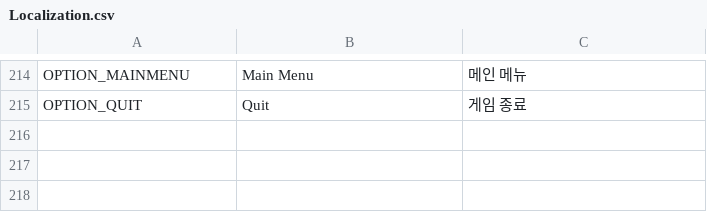
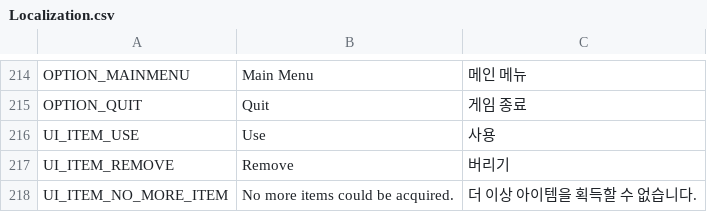
Before and after one commit to Jungle-High-Fish/EPIC-Cardinals, a CSV file: Assets/Resources/Localization.csv, drawn as a sheet; only a part is shown, gaps mark what is left out.

```diff
--- a/Assets/Resources/Localization.csv
+++ b/Assets/Resources/Localization.csv
@@ -215 +215,4 @@ OPTION_MAINMENU,Main Menu,메인 메뉴
 OPTION_QUIT,Quit,게임 종료
+UI_ITEM_USE,Use,사용
+UI_ITEM_REMOVE,Remove,버리기
+UI_ITEM_NO_MORE_ITEM,No more items could be acquired.,더 이상 아이템을 획득할 수 없습니다.
```
Also changed, not shown: 12 other files.
